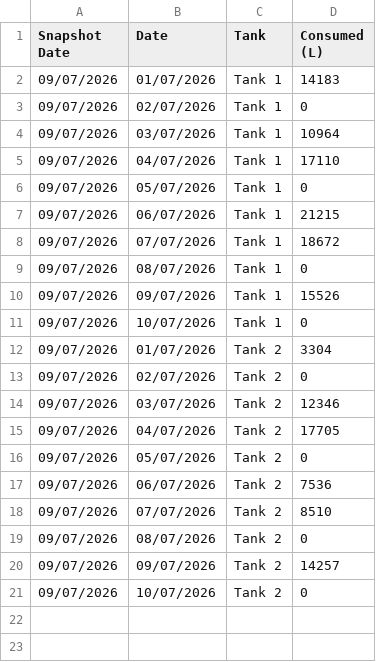
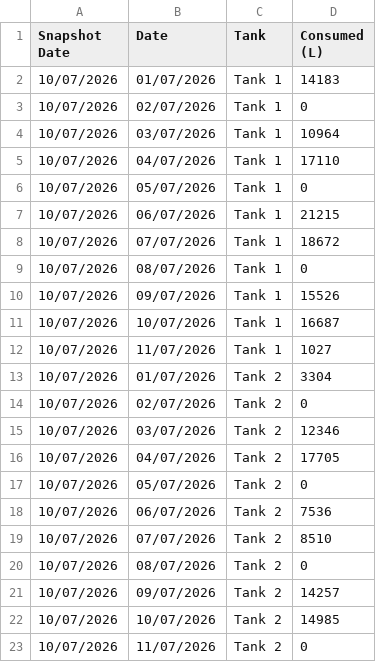
Before and after one commit to neil-noble/NMG, a CSV file: data/daily_usage.csv, drawn as a sheet.

```diff
--- a/data/daily_usage.csv
+++ b/data/daily_usage.csv
@@ -1,21 +1,23 @@
 Snapshot Date,Date,Tank,Consumed (L)
-09/07/2026,01/07/2026,Tank 1,14183
-09/07/2026,02/07/2026,Tank 1,0
-09/07/2026,03/07/2026,Tank 1,10964
-09/07/2026,04/07/2026,Tank 1,17110
-09/07/2026,05/07/2026,Tank 1,0
-09/07/2026,06/07/2026,Tank 1,21215
-09/07/2026,07/07/2026,Tank 1,18672
-09/07/2026,08/07/2026,Tank 1,0
-09/07/2026,09/07/2026,Tank 1,15526
-09/07/2026,10/07/2026,Tank 1,0
-09/07/2026,01/07/2026,Tank 2,3304
-09/07/2026,02/07/2026,Tank 2,0
-09/07/2026,03/07/2026,Tank 2,12346
-09/07/2026,04/07/2026,Tank 2,17705
-09/07/2026,05/07/2026,Tank 2,0
-09/07/2026,06/07/2026,Tank 2,7536
-09/07/2026,07/07/2026,Tank 2,8510
-09/07/2026,08/07/2026,Tank 2,0
-09/07/2026,09/07/2026,Tank 2,14257
-09/07/2026,10/07/2026,Tank 2,0
+10/07/2026,01/07/2026,Tank 1,14183
+10/07/2026,02/07/2026,Tank 1,0
+10/07/2026,03/07/2026,Tank 1,10964
+10/07/2026,04/07/2026,Tank 1,17110
+10/07/2026,05/07/2026,Tank 1,0
+10/07/2026,06/07/2026,Tank 1,21215
+10/07/2026,07/07/2026,Tank 1,18672
+10/07/2026,08/07/2026,Tank 1,0
+10/07/2026,09/07/2026,Tank 1,15526
+10/07/2026,10/07/2026,Tank 1,16687
+10/07/2026,11/07/2026,Tank 1,1027
+10/07/2026,01/07/2026,Tank 2,3304
+10/07/2026,02/07/2026,Tank 2,0
+10/07/2026,03/07/2026,Tank 2,12346
+10/07/2026,04/07/2026,Tank 2,17705
+10/07/2026,05/07/2026,Tank 2,0
+10/07/2026,06/07/2026,Tank 2,7536
+10/07/2026,07/07/2026,Tank 2,8510
+10/07/2026,08/07/2026,Tank 2,0
+10/07/2026,09/07/2026,Tank 2,14257
+10/07/2026,10/07/2026,Tank 2,14985
+10/07/2026,11/07/2026,Tank 2,0
```
Also changed, not shown: data/forecast.csv, data/mom_comparison.csv, 1 other file.
